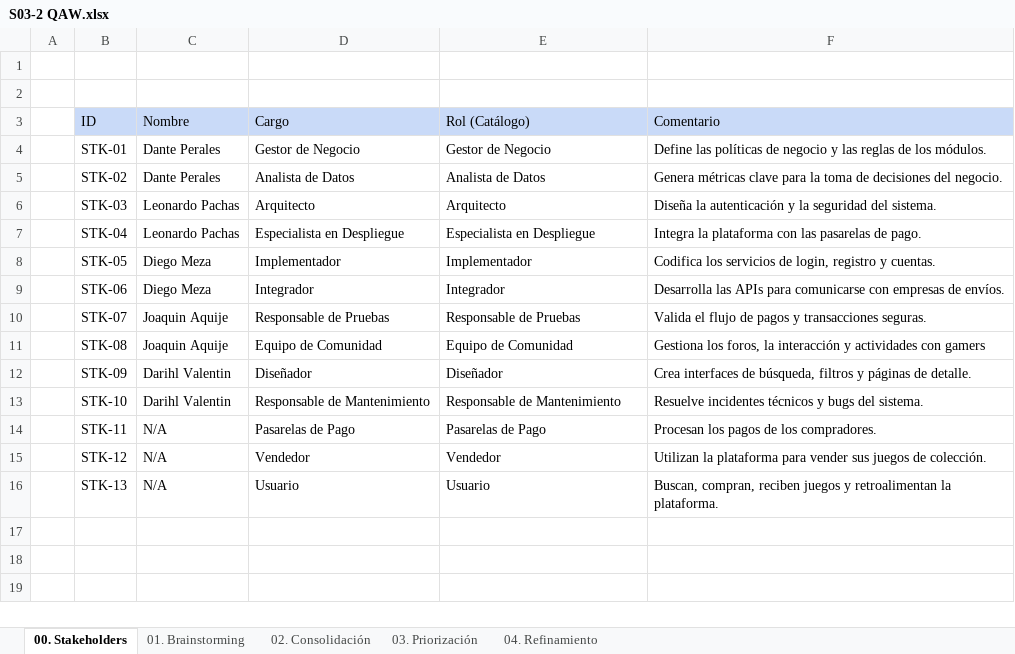
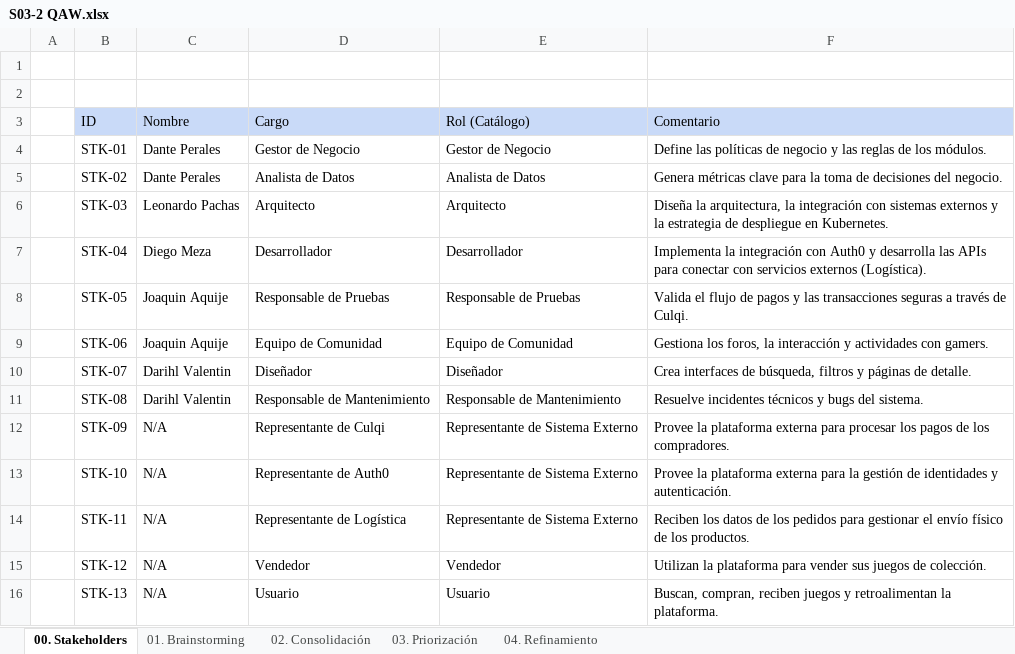
Before and after one commit to ulima-arqsoft/arqui252-grupo4, an Excel workbook: 2/2.2/2.2.7/QAW/S03-2 QAW.xlsx, sheet 00. Stakeholders, drawn as a sheet; values as stored, in another font and other column widths than the file's, no borders; the diff names each change by its address in the sheet, - before the commit and + after, or states it on an @@ line.

```diff
--- a/2/2.2/2.2.7/QAW/S03-2 QAW.xlsx (sheet 00. Stakeholders)
+++ b/2/2.2/2.2.7/QAW/S03-2 QAW.xlsx (sheet 00. Stakeholders)
-F6 (Comentario): Diseña la autenticación y la seguridad del sistema.
+F6 (Comentario): Diseña la arquitectura, la integración con sistemas externos y la estrategia de despliegue en Kubernetes.
-C7 (Nombre): Leonardo Pachas
+C7 (Nombre): Diego Meza
-D7 (Cargo): Especialista en Despliegue
+D7 (Cargo): Desarrollador
-E7 (Rol (Catálogo)): Especialista en Despliegue
+E7 (Rol (Catálogo)): Desarrollador
-F7 (Comentario): Integra la plataforma con las pasarelas de pago.
+F7 (Comentario): Implementa la integración con Auth0 y desarrolla las APIs para conectar con servicios externos (Logística).
-C8:C9 (Nombre): Diego Meza
+C8:C9 (Nombre): Joaquin Aquije
-D8 (Cargo): Implementador
+D8 (Cargo): Responsable de Pruebas
-E8 (Rol (Catálogo)): Implementador
+E8 (Rol (Catálogo)): Responsable de Pruebas
-F8 (Comentario): Codifica los servicios de login, registro y cuentas.
+F8 (Comentario): Valida el flujo de pagos y las transacciones seguras a través de Culqi.
-D9 (Cargo): Integrador
+D9 (Cargo): Equipo de Comunidad
-E9 (Rol (Catálogo)): Integrador
+E9 (Rol (Catálogo)): Equipo de Comunidad
-F9 (Comentario): Desarrolla las APIs para comunicarse con empresas de envíos.
+F9 (Comentario): Gestiona los foros, la interacción y actividades con gamers.
-C10:C11 (Nombre): Joaquin Aquije
+C10:C11 (Nombre): Darihl Valentin
-D10 (Cargo): Responsable de Pruebas
+D10 (Cargo): Diseñador
-E10 (Rol (Catálogo)): Responsable de Pruebas
+E10 (Rol (Catálogo)): Diseñador
-F10 (Comentario): Valida el flujo de pagos y transacciones seguras.
+F10 (Comentario): Crea interfaces de búsqueda, filtros y páginas de detalle.
-D11 (Cargo): Equipo de Comunidad
+D11 (Cargo): Responsable de Mantenimiento
-E11 (Rol (Catálogo)): Equipo de Comunidad
+E11 (Rol (Catálogo)): Responsable de Mantenimiento
-F11 (Comentario): Gestiona los foros, la interacción y actividades con gamers
+F11 (Comentario): Resuelve incidentes técnicos y bugs del sistema.
-C12:C13 (Nombre): Darihl Valentin
+C12:C13 (Nombre): N/A
-D12 (Cargo): Diseñador
+D12 (Cargo): Representante de Culqi
-E12 (Rol (Catálogo)): Diseñador
+E12 (Rol (Catálogo)): Representante de Sistema Externo
-F12 (Comentario): Crea interfaces de búsqueda, filtros y páginas de detalle.
+F12 (Comentario): Provee la plataforma externa para procesar los pagos de los compradores.
-D13 (Cargo): Responsable de Mantenimiento
+D13 (Cargo): Representante de Auth0
-E13 (Rol (Catálogo)): Responsable de Mantenimiento
+E13 (Rol (Catálogo)): Representante de Sistema Externo
-F13 (Comentario): Resuelve incidentes técnicos y bugs del sistema.
+F13 (Comentario): Provee la plataforma externa para la gestión de identidades y autenticación.
-D14 (Cargo): Pasarelas de Pago
+D14 (Cargo): Representante de Logística
-E14 (Rol (Catálogo)): Pasarelas de Pago
+E14 (Rol (Catálogo)): Representante de Sistema Externo
-F14 (Comentario): Procesan los pagos de los compradores.
+F14 (Comentario): Reciben los datos de los pedidos para gestionar el envío físico de los productos.
```
Also changed, not shown: sheet 04. Refinamiento, sheet 01. Brainstorming, sheet 02. Consolidación, sheet 03. Priorización, 5 other files.
